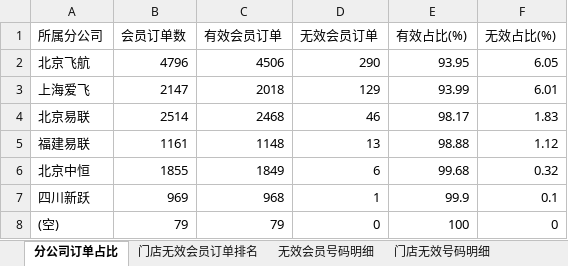
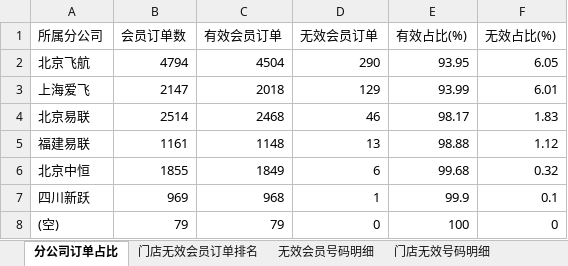
Before and after one commit to panghao007/retail-dashboard, an Excel workbook: d/2026-10-20_会员有效性分析.xlsx, sheet 分公司订单占比, drawn as a sheet; values as stored, in another font and other column widths than the file's, no borders; the diff names each change by its address in the sheet, - before the commit and + after, or states it on an @@ line.

```diff
--- a/d/2026-10-20_会员有效性分析.xlsx (sheet 分公司订单占比)
+++ b/d/2026-10-20_会员有效性分析.xlsx (sheet 分公司订单占比)
-B2 (会员订单数): 4796
+B2 (会员订单数): 4794
-C2 (有效会员订单): 4506
+C2 (有效会员订单): 4504
```
Also changed, not shown: sheet 退货订单明细, sheet 内部业务礼品单, sheet 无效会员号码明细, sheet 门店无效会员订单排名, 5 other files.
